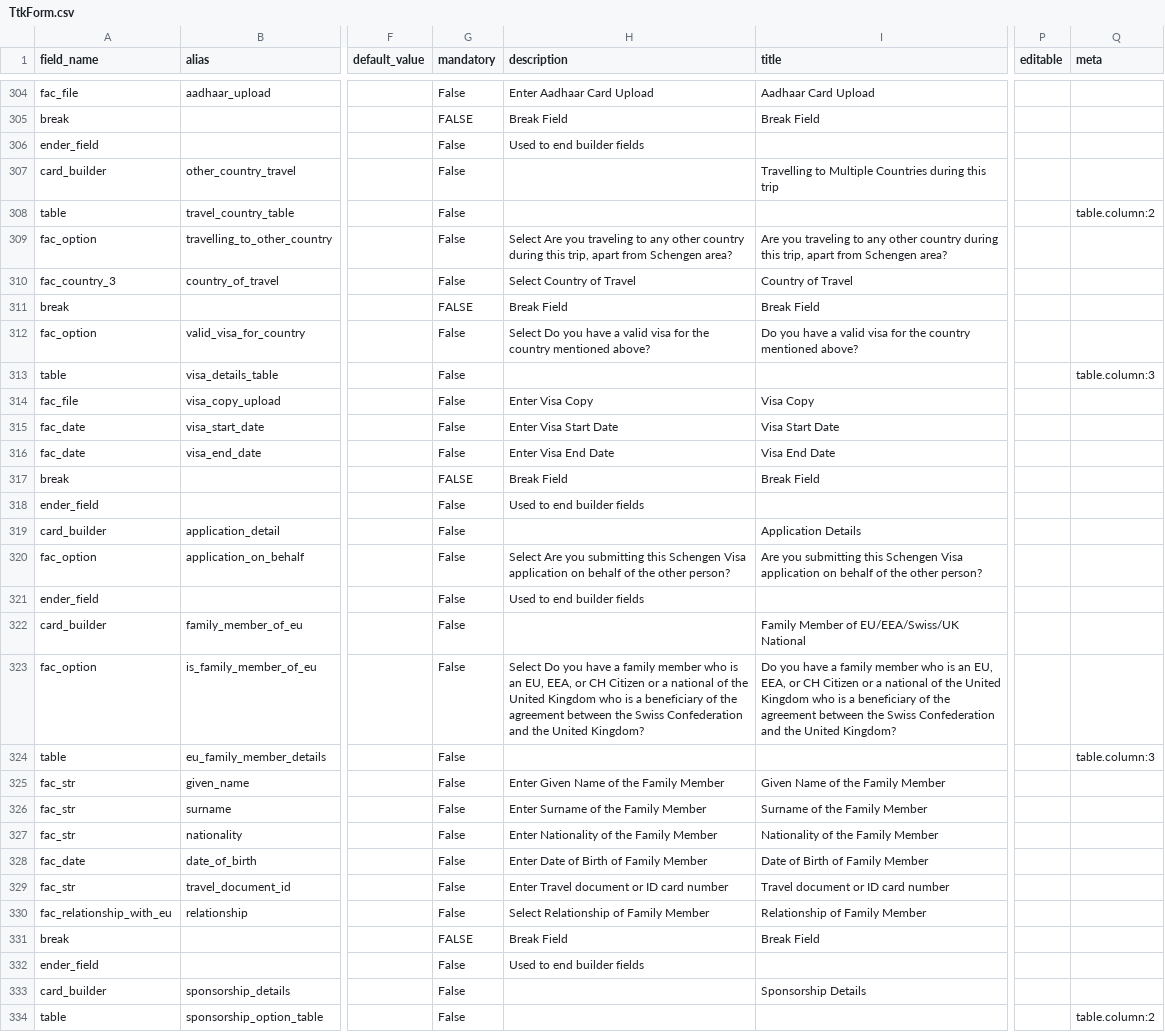
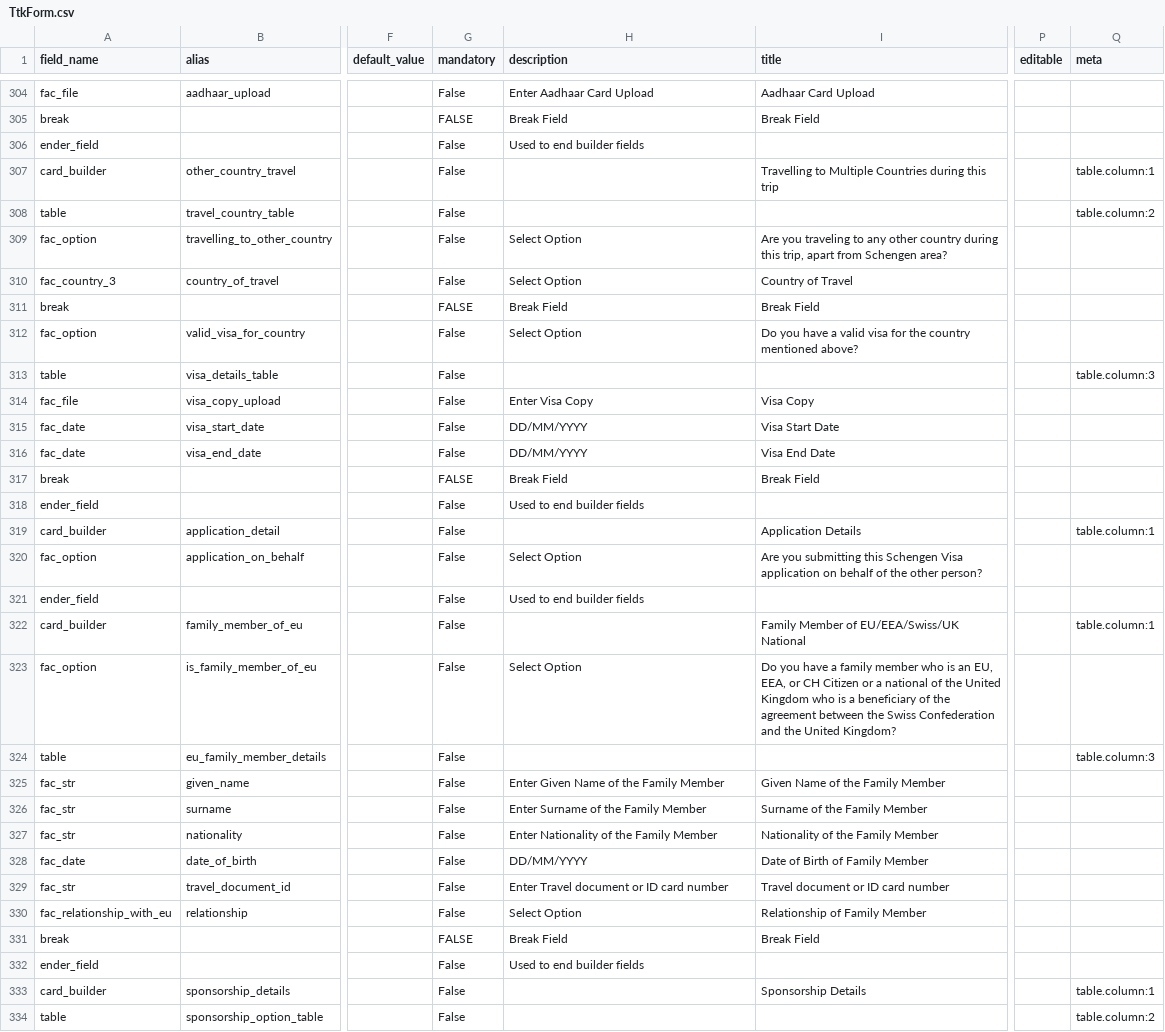
Before and after one commit to lyikadmin/lyik_ttk, a CSV file: deployment/forms/TtkForm.csv, drawn as a sheet; only a part is shown, gaps mark what is left out; the diff covers the shown part only; the diff names each change by its address in the sheet, - before the commit and + after, or states it on an @@ line.

```diff
--- a/deployment/forms/TtkForm.csv
+++ b/deployment/forms/TtkForm.csv
-Q307 (meta): (empty)
+Q307 (meta): table.column:1
-H309 (description): Select Are you traveling to any other country during this trip, apart from Schengen area?
+H309 (description): Select Option
-H310 (description): Select Country of Travel
+H310 (description): Select Option
-H312 (description): Select Do you have a valid visa for the country mentioned above?
+H312 (description): Select Option
-H315 (description): Enter Visa Start Date
+H315 (description): DD/MM/YYYY
-H316 (description): Enter Visa End Date
+H316 (description): DD/MM/YYYY
-Q319 (meta): (empty)
+Q319 (meta): table.column:1
-H320 (description): Select Are you submitting this Schengen Visa application on behalf of the other person?
+H320 (description): Select Option
-Q322 (meta): (empty)
+Q322 (meta): table.column:1
-H323 (description): Select Do you have a family member who is an EU, EEA, or CH Citizen or a national of the United Kingdom who is a beneficiary of the agreement between the Swiss Confederation and the United Kingdom?
+H323 (description): Select Option
-H328 (description): Enter Date of Birth of Family Member
+H328 (description): DD/MM/YYYY
-H330 (description): Select Relationship of Family Member
+H330 (description): Select Option
-Q333 (meta): (empty)
+Q333 (meta): table.column:1
```
Also changed, not shown: 147 edited cells elsewhere in this file, 1 other file.
